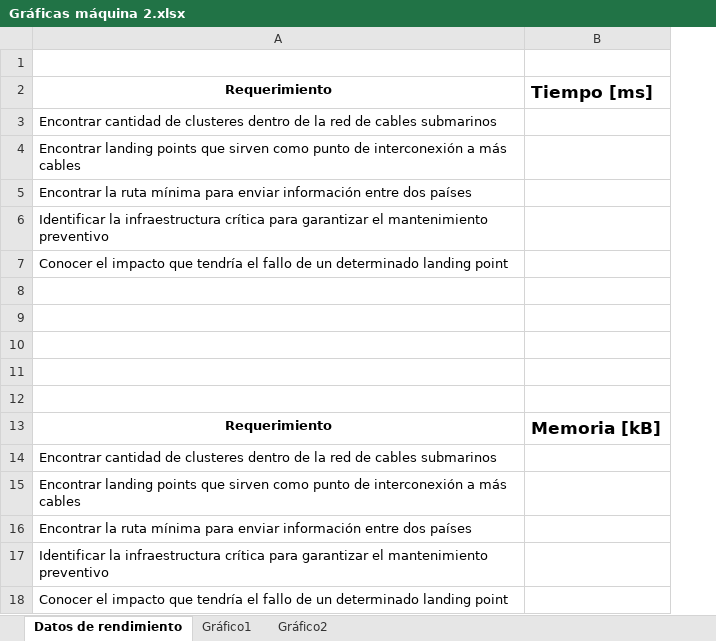
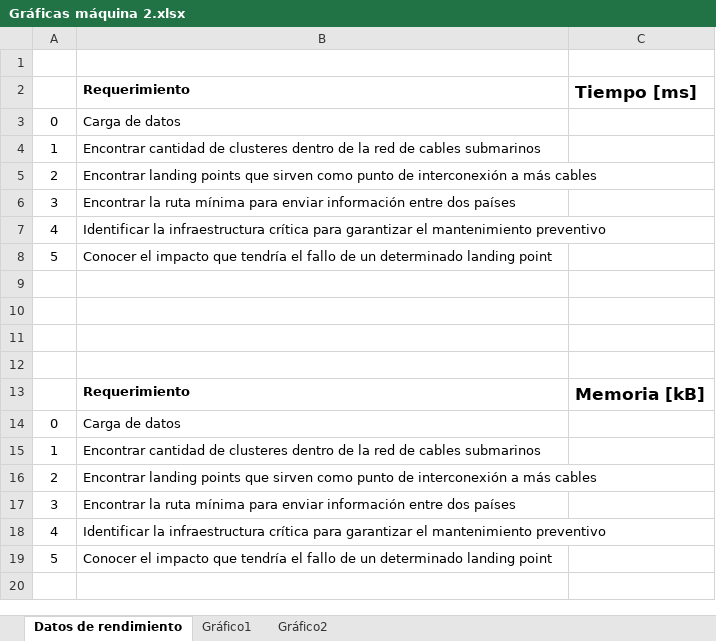
Before and after one commit to EDA2021-1-SEC03-G10/Reto4-G10, an Excel workbook: Docs/Gráficas máquina 2.xlsx, sheet Datos de rendimiento, drawn as a sheet; values as stored, in another font and other column widths than the file's, no borders; removed rows and columns are numbered as before the commit, all else as after; the diff names each change by its address in the sheet, - before the commit and + after, or states it on an @@ line.

```diff
--- a/Docs/Gráficas máquina 2.xlsx (sheet Datos de rendimiento)
+++ b/Docs/Gráficas máquina 2.xlsx (sheet Datos de rendimiento)
+column A, rows 4-8: 1 | 2 | 3 | 4 | 5; rows 15-19: 1 | 2 | 3 | 4 | 5
-B2 alignment: center
+B2 alignment: left
+row 3: 0 | Carga de datos
-row 12: (empty)
-B13 alignment: center
+B13 alignment: left
+row 14: 0 | Carga de datos
```
Also changed, not shown: charts or pictures, Docs/Gráficas máquina 1.xlsx, 2 other files.
